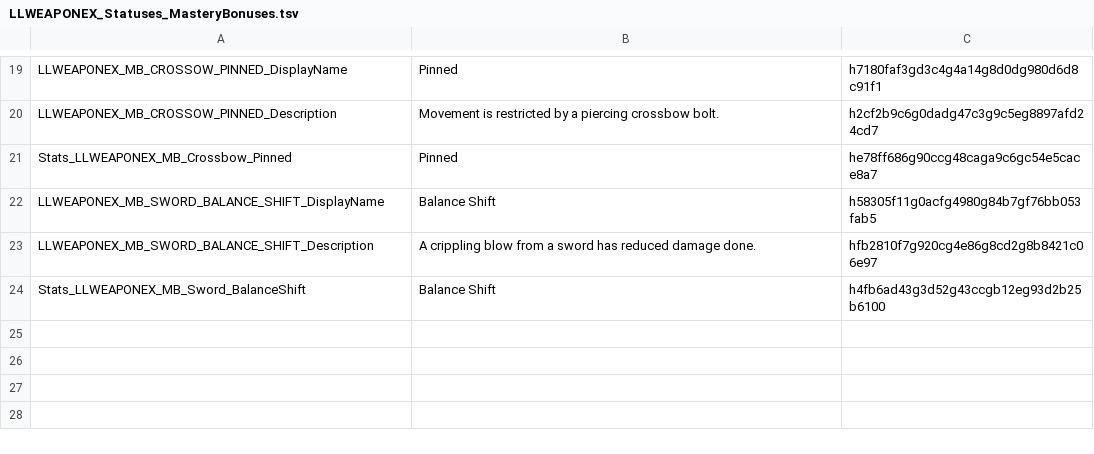
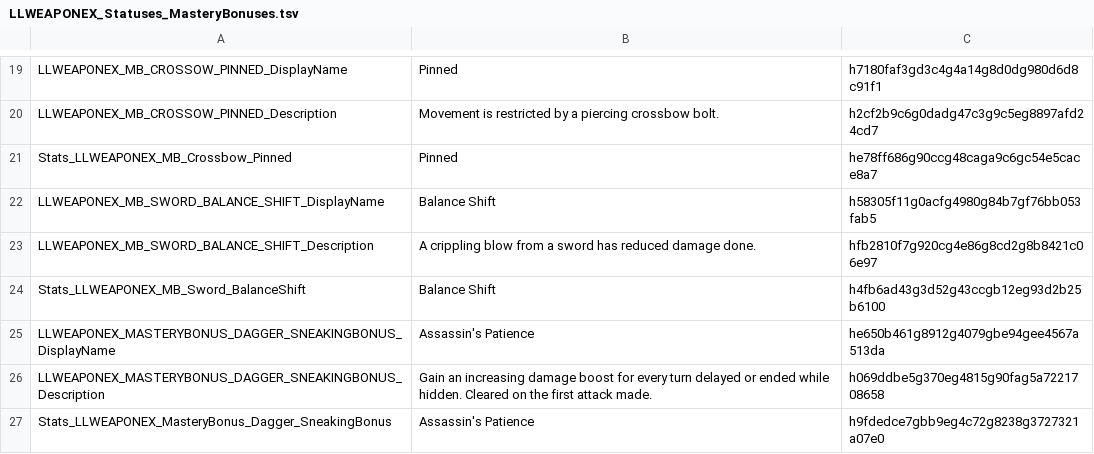
Before and after one commit to LaughingLeader-DOS2-Mods/WeaponExpansion, a TSV file: LocalKeys/LLWEAPONEX_Statuses_MasteryBonuses.tsv, drawn as a sheet; only a part is shown, gaps mark what is left out; the diff names each change by its address in the sheet, - before the commit and + after, or states it on an @@ line.

Commit message:
Add a passive dagger mastery bonus

```diff
--- a/LocalKeys/LLWEAPONEX_Statuses_MasteryBonuses.tsv
+++ b/LocalKeys/LLWEAPONEX_Statuses_MasteryBonuses.tsv
+row 25: LLWEAPONEX_MASTERYBONUS_DAGGER_SNEAKINGBONUS_DisplayName | Assassin's Patience | he650b461g8912g4079gbe94gee4567a513da
+row 26: LLWEAPONEX_MASTERYBONUS_DAGGER_SNEAKINGBONUS_Description | Gain an increasing damage boost for every turn delayed or ended while hidden. Cleared on the first attack made. | h069ddbe5g370eg4815g90fag5a7221708658
+row 27: Stats_LLWEAPONEX_MasteryBonus_Dagger_SneakingBonus | Assassin's Patience | h9fdedce7gbb9eg4c72g8238g3727321a07e0
```
Also changed, not shown: LocalKeys/LLWEAPONEX_Masteries_PassiveBonuses.tsv, LocalKeys/LLWEAPONEX_Masteries_RankInfo.tsv, 8 other files.
